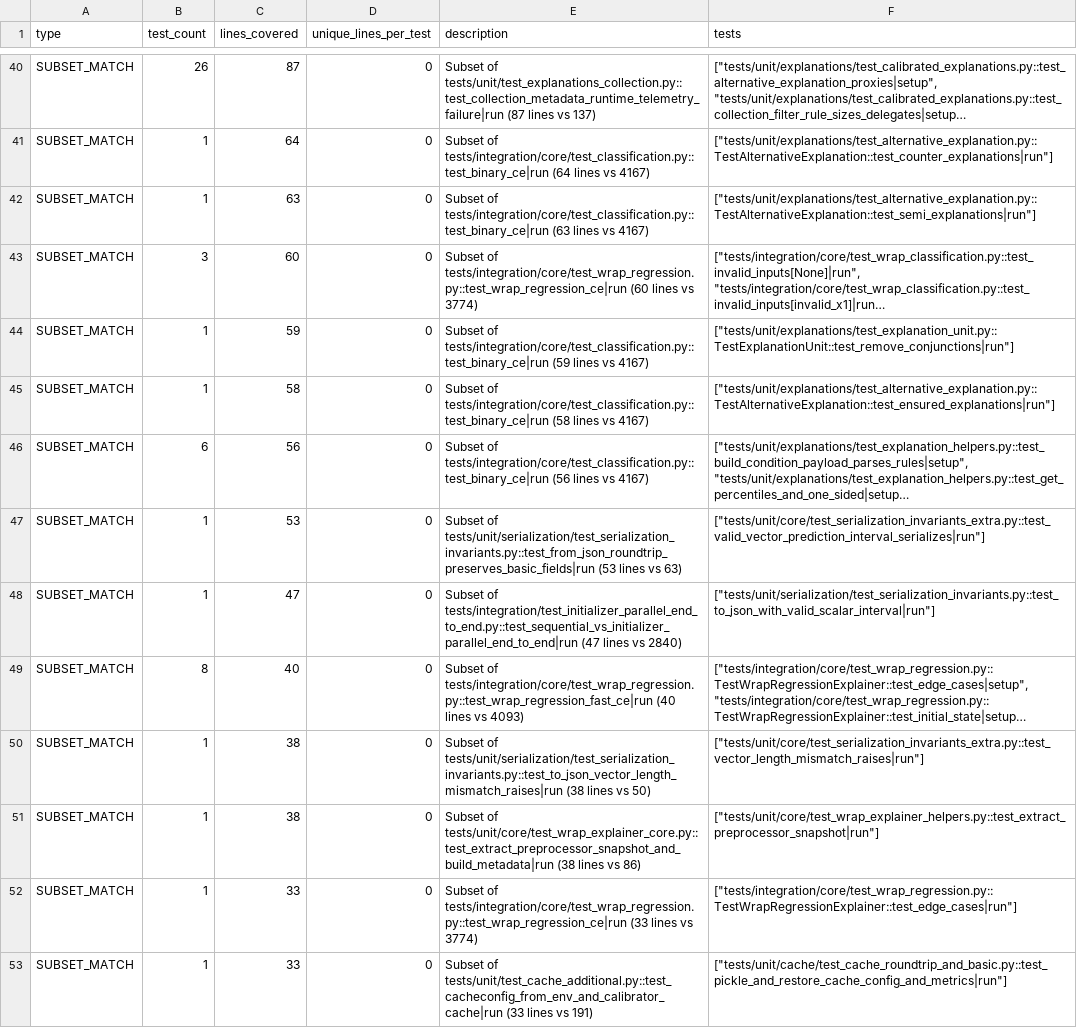
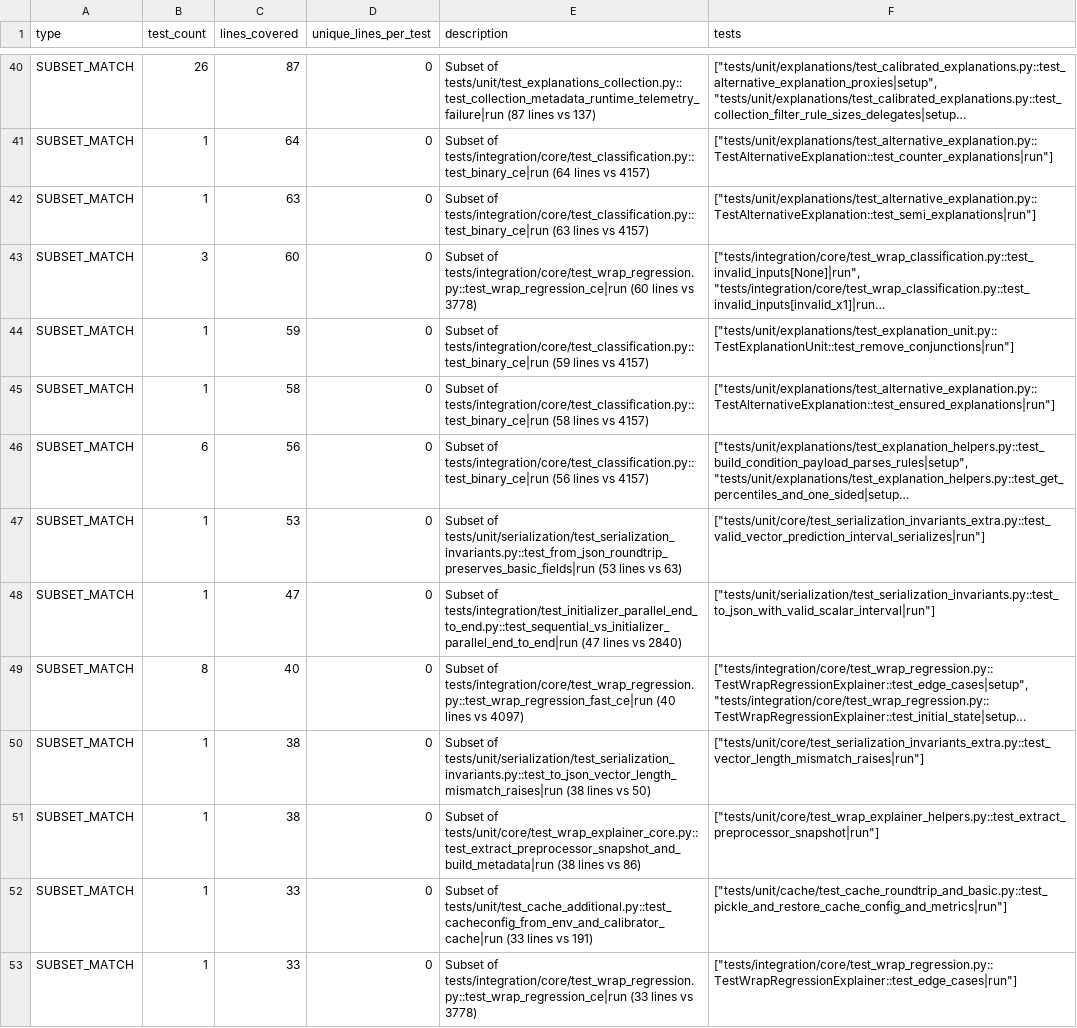
Before and after one commit to Moffran/calibrated_explanations, a CSV file: reports/over_testing/redundant_tests.csv, drawn as a sheet; only a part is shown, gaps mark what is left out; long unchanged cells end in …; removed rows and columns are numbered as before the commit, all else as after; the diff covers the shown part only; the diff names each change by its address in the sheet, - before the commit and + after, or states it on an @@ line.

```diff
--- a/reports/over_testing/redundant_tests.csv
+++ b/reports/over_testing/redundant_tests.csv
-E41 (description): …lines vs 4167)
+E41 (description): …lines vs 4157)
-E42 (description): …lines vs 4167)
+E42 (description): …lines vs 4157)
-E43 (description): …lines vs 3774)
+E43 (description): …lines vs 3778)
-E44 (description): …lines vs 4167)
+E44 (description): …lines vs 4157)
-E45 (description): …lines vs 4167)
+E45 (description): …lines vs 4157)
-E46 (description): …lines vs 4167)
+E46 (description): …lines vs 4157)
-E49 (description): …lines vs 4093)
+E49 (description): …lines vs 4097)
-row 52: SUBSET_MATCH | 1 | 33 | 0 | Subset of tests/integration/core/test_wrap_regression.py::test_wrap_regression_ce|run (33 lines vs 3774) | ["tests/integration/core/test_wrap_regression.py::TestWrapRegressionExplainer::test_edge_cases|run"]
+row 53: SUBSET_MATCH | 1 | 33 | 0 | Subset of tests/integration/core/test_wrap_regression.py::test_wrap_regression_ce|run (33 lines vs 3778) | ["tests/integration/core/test_wrap_regression.py::TestWrapRegressionExplainer::test_edge_cases|run"]
```
Also changed, not shown: 2 added rows, 2 removed rows, 4 moved rows and 31 edited cells elsewhere in this file, 13 other files.
